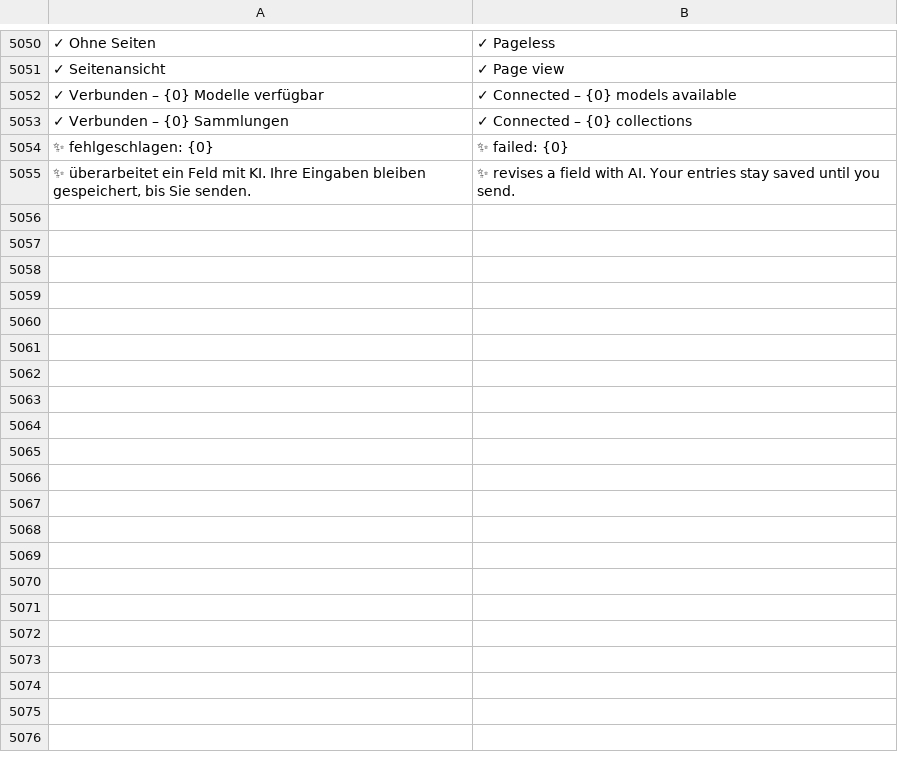
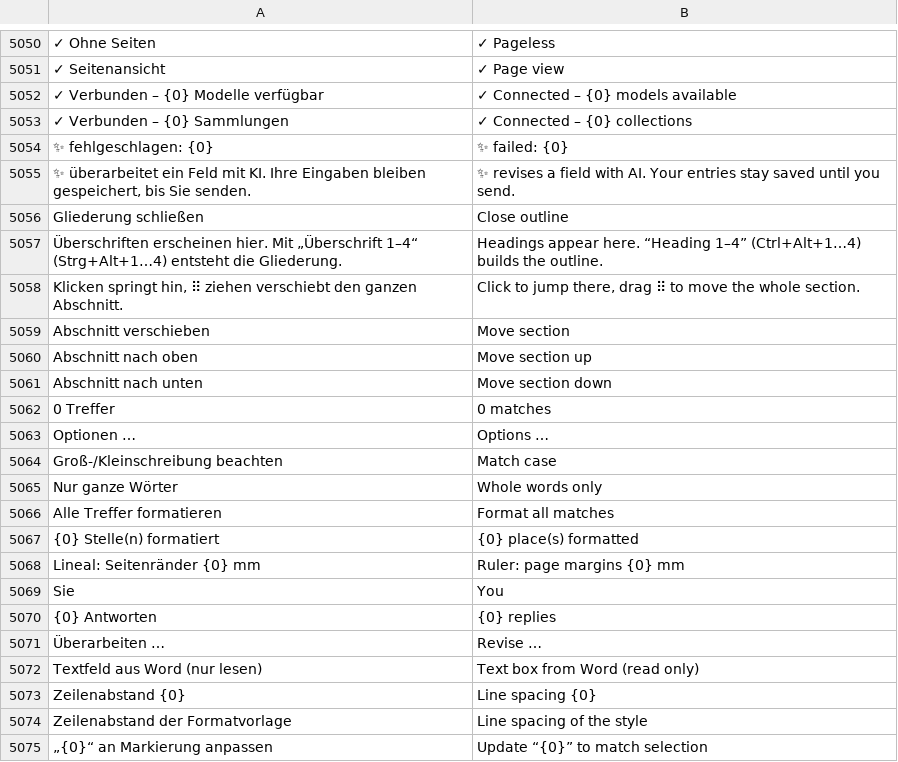
Before and after one commit to ADEU-TUD/ADEU-Harness, a TSV file: app/src/main/resources/i18n/en.tsv, drawn as a sheet; only a part is shown, gaps mark what is left out; the diff covers the shown part only; the diff names each change by its address in the sheet, - before the commit and + after, or states it on an @@ line.

```diff
--- a/app/src/main/resources/i18n/en.tsv
+++ b/app/src/main/resources/i18n/en.tsv
+row 5056: Gliederung schließen | Close outline
+row 5057: Überschriften erscheinen hier. Mit „Überschrift 1–4“ (Strg+Alt+1…4) entsteht die Gliederung. | Headings appear here. “Heading 1–4” (Ctrl+Alt+1…4) builds the outline.
+row 5058: Klicken springt hin, ⠿ ziehen verschiebt den ganzen Abschnitt. | Click to jump there, drag ⠿ to move the whole section.
+row 5059: Abschnitt verschieben | Move section
+row 5060: Abschnitt nach oben | Move section up
+row 5061: Abschnitt nach unten | Move section down
+row 5062: 0 Treffer | 0 matches
+row 5063: Optionen … | Options …
+row 5064: Groß-/Kleinschreibung beachten | Match case
+row 5065: Nur ganze Wörter | Whole words only
+row 5066: Alle Treffer formatieren | Format all matches
+row 5067: {0} Stelle(n) formatiert | {0} place(s) formatted
+row 5068: Lineal: Seitenränder {0} mm | Ruler: page margins {0} mm
+row 5069: Sie | You
+row 5070: {0} Antworten | {0} replies
+row 5071: Überarbeiten … | Revise …
+row 5072: Textfeld aus Word (nur lesen) | Text box from Word (read only)
+row 5073: Zeilenabstand {0} | Line spacing {0}
+row 5074: Zeilenabstand der Formatvorlage | Line spacing of the style
+row 5075: „{0}“ an Markierung anpassen | Update “{0}” to match selection
```
Also changed, not shown: 30 added rows elsewhere in this file, 15 other files.
